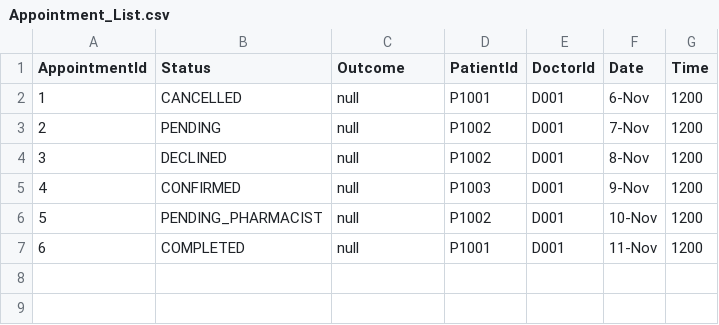
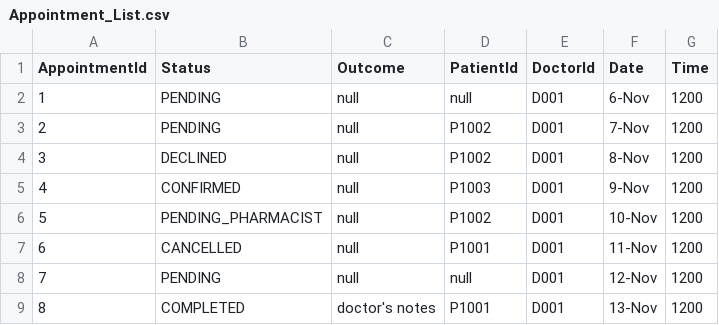
Before and after one commit to shaoyangchin/Hospital-Management-System-HMS, a CSV file: data/Appointment_List.csv, drawn as a sheet; addresses are those after the commit; the diff names each change by its address in the sheet, - before the commit and + after, or states it on an @@ line.

Commit message:
update patient class

```diff
--- a/data/Appointment_List.csv
+++ b/data/Appointment_List.csv
-B2 (Status): CANCELLED
+B2 (Status): PENDING
-D2 (PatientId): P1001
+D2 (PatientId): null
+row 7: 6 | CANCELLED | null | P1001 | D001 | 11-Nov | 1200
+row 8: 7 | PENDING | null | null | D001 | 12-Nov | 1200
@@ column A (AppointmentId) renumbered from row 9 down @@
-C9 (Outcome): null
+C9 (Outcome): doctor's notes
-F9 (Date): 11-Nov
+F9 (Date): 13-Nov
```
Also changed, not shown: 5 other files.
